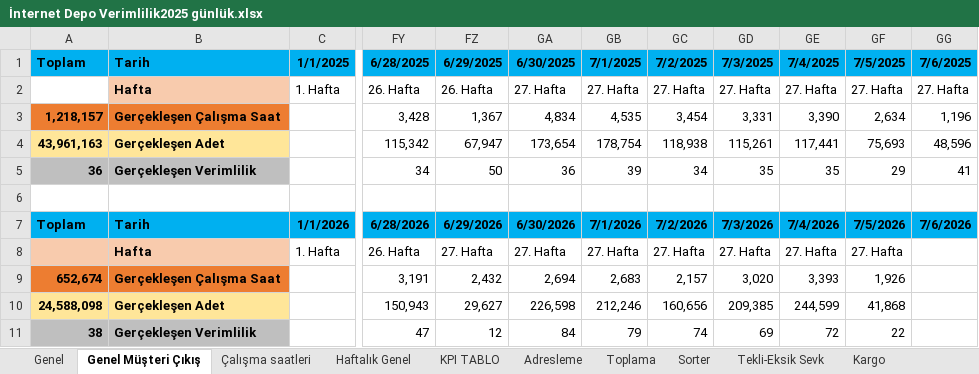
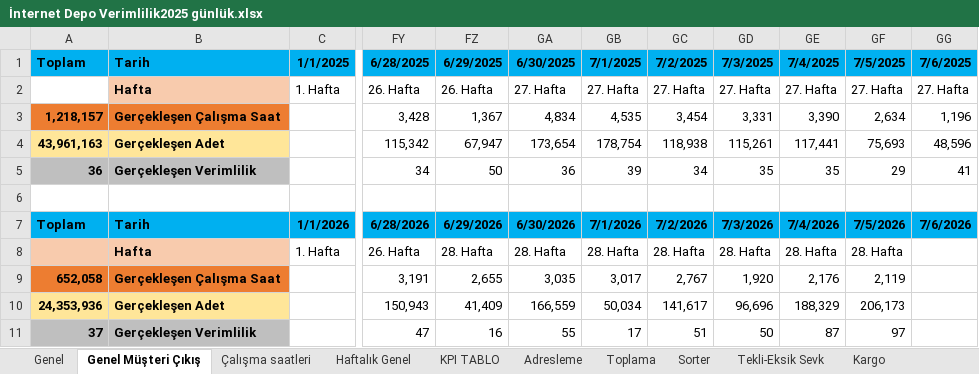
Before and after one commit to omer44-Coder/Dashboard, an Excel workbook: İnternet Depo Verimlilik2025 günlük.xlsx, sheet Genel Müşteri Çıkış, drawn as a sheet; only a part is shown, gaps mark what is left out; values as stored, in another font and other column widths than the file's, no borders; the diff names each change by its address in the sheet, - before the commit and + after, or states it on an @@ line.

Commit message:
guncelleme

```diff
--- a/İnternet Depo Verimlilik2025 günlük.xlsx (sheet Genel Müşteri Çıkış)
+++ b/İnternet Depo Verimlilik2025 günlük.xlsx (sheet Genel Müşteri Çıkış)
-FZ8: 27. Hafta
+FZ8: 28. Hafta
-GA8: 27. Hafta
+GA8: 28. Hafta
-GB8: 27. Hafta
+GB8: 28. Hafta
-GC8: 27. Hafta
+GC8: 28. Hafta
-GD8: 27. Hafta
+GD8: 28. Hafta
-GE8: 27. Hafta
+GE8: 28. Hafta
-GF8: 27. Hafta
+GF8: 28. Hafta
-A9: 652,674
+A9: 652,058
-FZ9: 2,432
+FZ9: 2,655
-GA9: 2,694
+GA9: 3,035
-GB9: 2,683
+GB9: 3,017
-GC9: 2,157
+GC9: 2,767
-GD9: 3,020
+GD9: 1,920
-GE9: 3,393
+GE9: 2,176
-GF9: 1,926
+GF9: 2,119
-A10: 24,588,098
+A10: 24,353,936
-FZ10: 29,627
+FZ10: 41,409
-GA10: 226,598
+GA10: 166,559
-GB10: 212,246
+GB10: 50,034
-GC10: 160,656
+GC10: 141,617
-GD10: 209,385
+GD10: 96,696
-GE10: 244,599
+GE10: 188,329
-GF10: 41,868
+GF10: 206,173
-A11: 38
+A11: 37
-FZ11: 12
+FZ11: 16
-GA11: 84
+GA11: 55
-GB11: 79
+GB11: 17
-GC11: 74
+GC11: 51
-GD11: 69
+GD11: 50
-GE11: 72
+GE11: 87
-GF11: 22
+GF11: 97
```
